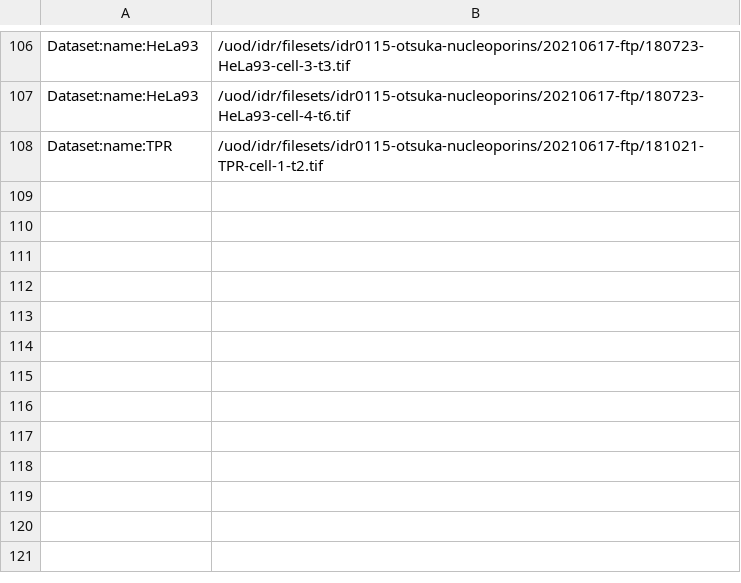
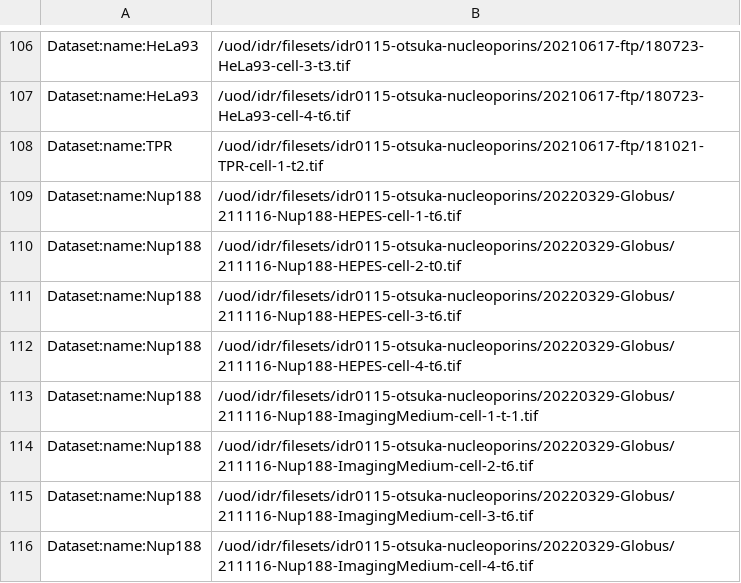
Before and after one commit to IDR/idr0115-otsuka-nucleoporins, a TSV file: experimentA/idr0115-experimentA-filePaths.tsv, drawn as a sheet; only a part is shown, gaps mark what is left out; the diff names each change by its address in the sheet, - before the commit and + after, or states it on an @@ line.

Commit message:
Add addtional images

```diff
--- a/experimentA/idr0115-experimentA-filePaths.tsv
+++ b/experimentA/idr0115-experimentA-filePaths.tsv
+row 109: Dataset:name:Nup188 | /uod/idr/filesets/idr0115-otsuka-nucleoporins/20220329-Globus/211116-Nup188-HEPES-cell-1-t6.tif
+row 110: Dataset:name:Nup188 | /uod/idr/filesets/idr0115-otsuka-nucleoporins/20220329-Globus/211116-Nup188-HEPES-cell-2-t0.tif
+row 111: Dataset:name:Nup188 | /uod/idr/filesets/idr0115-otsuka-nucleoporins/20220329-Globus/211116-Nup188-HEPES-cell-3-t6.tif
+row 112: Dataset:name:Nup188 | /uod/idr/filesets/idr0115-otsuka-nucleoporins/20220329-Globus/211116-Nup188-HEPES-cell-4-t6.tif
+row 113: Dataset:name:Nup188 | /uod/idr/filesets/idr0115-otsuka-nucleoporins/20220329-Globus/211116-Nup188-ImagingMedium-cell-1-t-1.tif
+row 114: Dataset:name:Nup188 | /uod/idr/filesets/idr0115-otsuka-nucleoporins/20220329-Globus/211116-Nup188-ImagingMedium-cell-2-t6.tif
+row 115: Dataset:name:Nup188 | /uod/idr/filesets/idr0115-otsuka-nucleoporins/20220329-Globus/211116-Nup188-ImagingMedium-cell-3-t6.tif
+row 116: Dataset:name:Nup188 | /uod/idr/filesets/idr0115-otsuka-nucleoporins/20220329-Globus/211116-Nup188-ImagingMedium-cell-4-t6.tif
```
